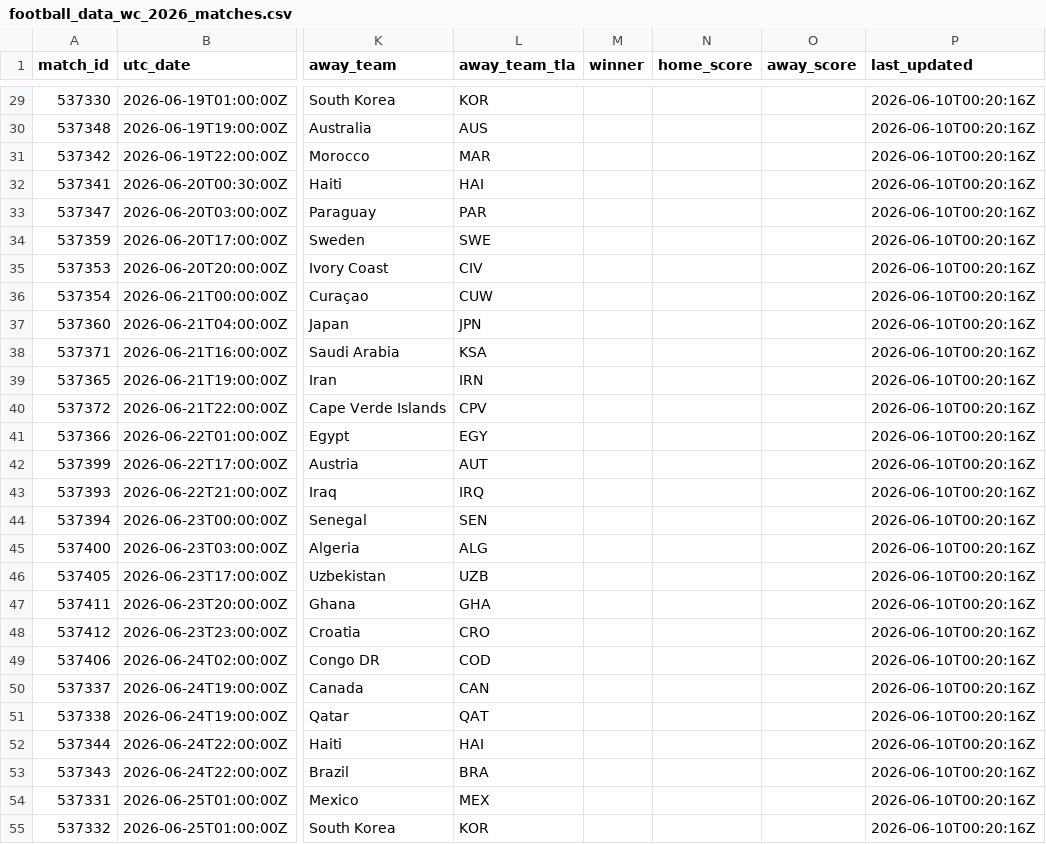
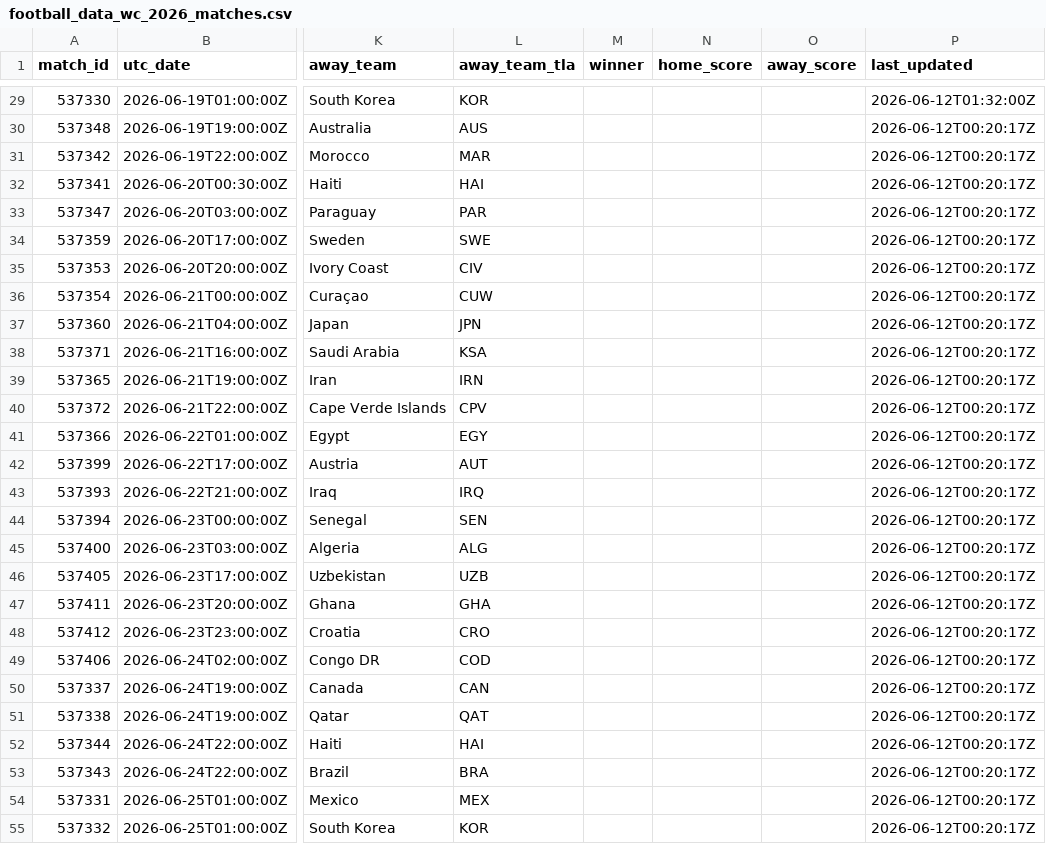
Before and after one commit to jaq23369/Predictor_WC2026, a CSV file: data/processed/football_data_wc_2026_matches.csv, drawn as a sheet; only a part is shown, gaps mark what is left out; the diff covers the shown part only; the diff names each change by its address in the sheet, - before the commit and + after, or states it on an @@ line.

```diff
--- a/data/processed/football_data_wc_2026_matches.csv
+++ b/data/processed/football_data_wc_2026_matches.csv
-P29 (last_updated): 2026-06-10T00:20:16Z
+P29 (last_updated): 2026-06-12T01:32:00Z
-P30:P55 (last_updated): 2026-06-10T00:20:16Z
+P30:P55 (last_updated): 2026-06-12T00:20:17Z
```
Also changed, not shown: 85 edited cells elsewhere in this file, data/processed/football_data_wc_2026_standings.csv, 1 other file.
